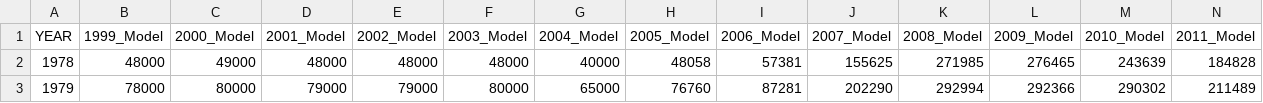
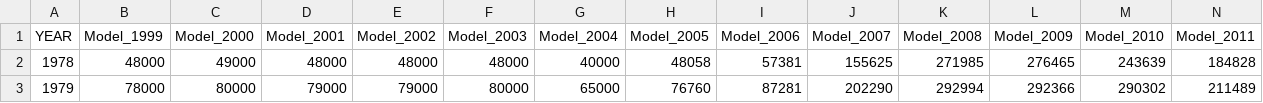
Before and after one commit to afsc-assessments/EBS_PCOD, a CSV file: 2022_ASSESSMENT/NOVEMBER_MODELS/FIGURES/OTHER/OLD_SPAWNING_BIOMASS.csv, drawn as a sheet; only a part is shown; the diff covers the shown part only; the diff names each change by its address in the sheet, - before the commit and + after, or states it on an @@ line.

```diff
--- a/2022_ASSESSMENT/NOVEMBER_MODELS/FIGURES/OTHER/OLD_SPAWNING_BIOMASS.csv
+++ b/2022_ASSESSMENT/NOVEMBER_MODELS/FIGURES/OTHER/OLD_SPAWNING_BIOMASS.csv
-B1: 1999_Model
+B1: Model_1999
-C1: 2000_Model
+C1: Model_2000
-D1: 2001_Model
+D1: Model_2001
-E1: 2002_Model
+E1: Model_2002
-F1: 2003_Model
+F1: Model_2003
-G1: 2004_Model
+G1: Model_2004
-H1: 2005_Model
+H1: Model_2005
-I1: 2006_Model
+I1: Model_2006
-J1: 2007_Model
+J1: Model_2007
-K1: 2008_Model
+K1: Model_2008
-L1: 2009_Model
+L1: Model_2009
-M1: 2010_Model
+M1: Model_2010
-N1: 2011_Model
+N1: Model_2011
```
Also changed, not shown: 11 edited cells elsewhere in this file, 1 other file.
